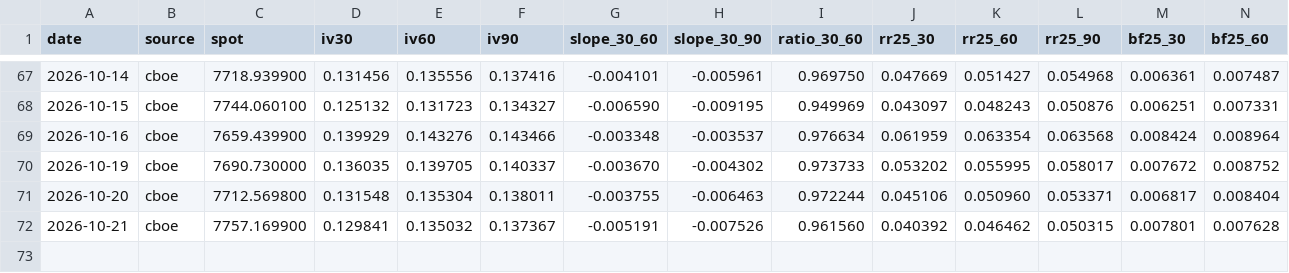
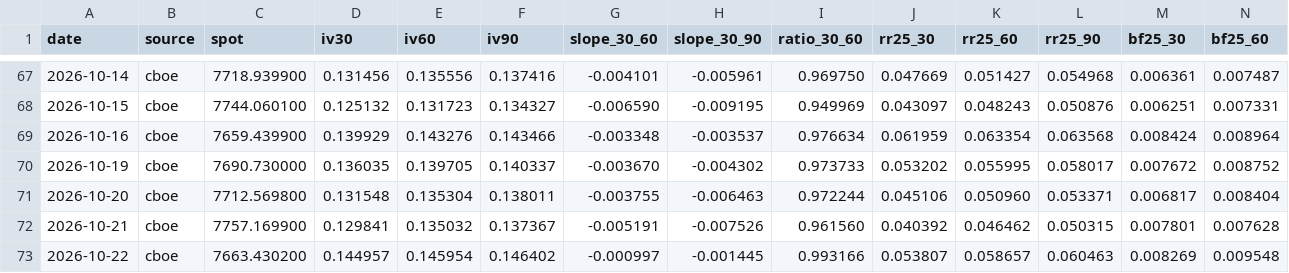
Before and after one commit to jcoogan-work/volkit-vol-data, a CSV file: SPX.csv, drawn as a sheet; only a part is shown, gaps mark what is left out; rows hold the shown columns only; the diff names each change by its address in the sheet, - before the commit and + after, or states it on an @@ line.

Commit message:
vol_data snapshot 2026-10-22

```diff
--- a/SPX.csv
+++ b/SPX.csv
+row 73: 2026-10-22 | cboe | 7663.430200 | 0.144957 | 0.145954 | 0.146402 | -0.000997 | -0.001445 | 0.993166 | 0.053807 | 0.058657 | 0.060463 | 0.008269 | 0.009548
```
